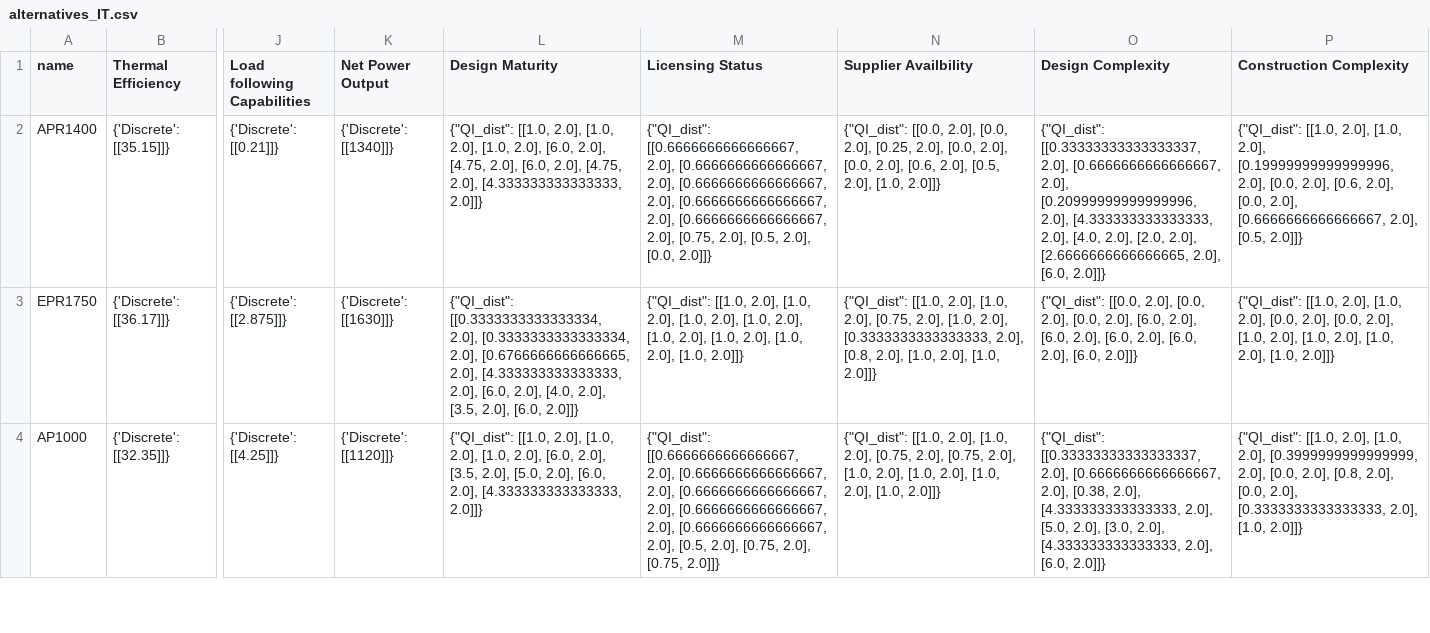
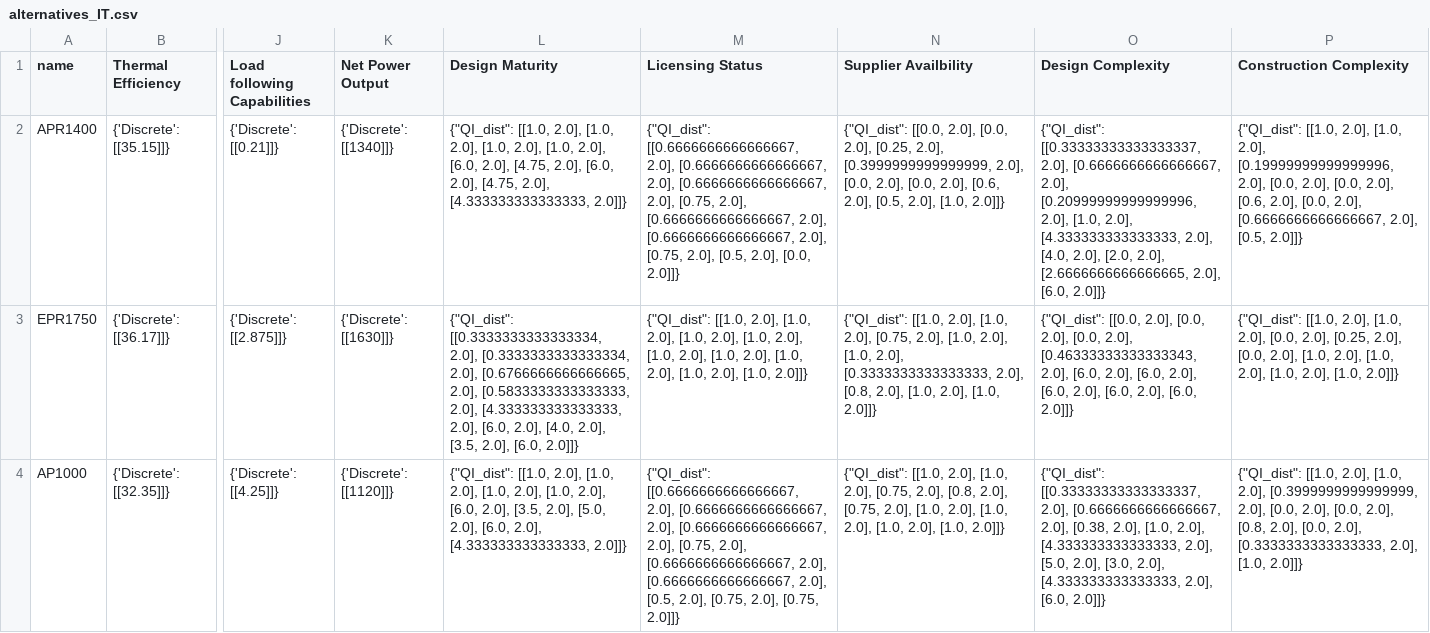
Before and after one commit to simo-pagliu/Master-Thesis, a CSV file: UP-MAVT/alternatives_IT.csv, drawn as a sheet; only a part is shown, gaps mark what is left out; the diff covers the shown part only; the diff names each change by its address in the sheet, - before the commit and + after, or states it on an @@ line.

```diff
--- a/UP-MAVT/alternatives_IT.csv
+++ b/UP-MAVT/alternatives_IT.csv
-L2 (Design Maturity): …[1.0, 2.0], [6.0, 2.0],…
+L2 (Design Maturity): …[1.0, 2.0], [1.0, 2.0], [6.0, 2.0],…
-M2 (Licensing Status): …[0.6666666666666667, 2.0], [0.6666666666666667, 2.0],…
+M2 (Licensing Status): …[0.6666666666666667, 2.0], [0.75, 2.0], [0.6666666666666667, 2.0],…
-N2 (Supplier Availbility): …[0.25, 2.0], [0.0, 2.0],…
+N2 (Supplier Availbility): …[0.25, 2.0], [0.3999999999999999, 2.0], [0.0, 2.0],…
-O2 (Design Complexity): …[0.20999999999999996, 2.0], [4.333333333333333, 2.0],…
+O2 (Design Complexity): …[0.20999999999999996, 2.0], [1.0, 2.0], [4.333333333333333, 2.0],…
-P2 (Construction Complexity): …[0.0, 2.0], [0.6, 2.0],…
+P2 (Construction Complexity): …[0.0, 2.0], [0.0, 2.0], [0.6, 2.0],…
-L3 (Design Maturity): …[0.6766666666666665, 2.0], [4.333333333333333, 2.0],…
+L3 (Design Maturity): …[0.6766666666666665, 2.0], [0.5833333333333333, 2.0], [4.333333333333333, 2.0],…
-M3 (Licensing Status): …2.0], [1.0, 2.0]]}
+M3 (Licensing Status): …2.0], [1.0, 2.0], [1.0, 2.0]]}
-N3 (Supplier Availbility): …[1.0, 2.0], [0.3333333333333333, 2.0],…
+N3 (Supplier Availbility): …[1.0, 2.0], [1.0, 2.0], [0.3333333333333333, 2.0],…
-O3 (Design Complexity): …[0.0, 2.0], [6.0, 2.0],…
+O3 (Design Complexity): …[0.0, 2.0], [0.46333333333333343, 2.0], [6.0, 2.0],…
-P3 (Construction Complexity): …[0.0, 2.0], [0.0, 2.0],…
+P3 (Construction Complexity): …[0.0, 2.0], [0.25, 2.0], [0.0, 2.0],…
-L4 (Design Maturity): …[1.0, 2.0], [6.0, 2.0],…
+L4 (Design Maturity): …[1.0, 2.0], [1.0, 2.0], [6.0, 2.0],…
-M4 (Licensing Status): …[0.6666666666666667, 2.0], [0.6666666666666667, 2.0],…
+M4 (Licensing Status): …[0.6666666666666667, 2.0], [0.75, 2.0], [0.6666666666666667, 2.0],…
-N4 (Supplier Availbility): …[0.75, 2.0], [0.75, 2.0],…
+N4 (Supplier Availbility): …[0.75, 2.0], [0.8, 2.0], [0.75, 2.0],…
-O4 (Design Complexity): …[0.38, 2.0], [4.333333333333333, 2.0],…
+O4 (Design Complexity): …[0.38, 2.0], [1.0, 2.0], [4.333333333333333, 2.0],…
-P4 (Construction Complexity): …[0.0, 2.0], [0.8, 2.0],…
+P4 (Construction Complexity): …[0.0, 2.0], [0.0, 2.0], [0.8, 2.0],…
```
Also changed, not shown: 15 edited cells elsewhere in this file, 16 other files.
